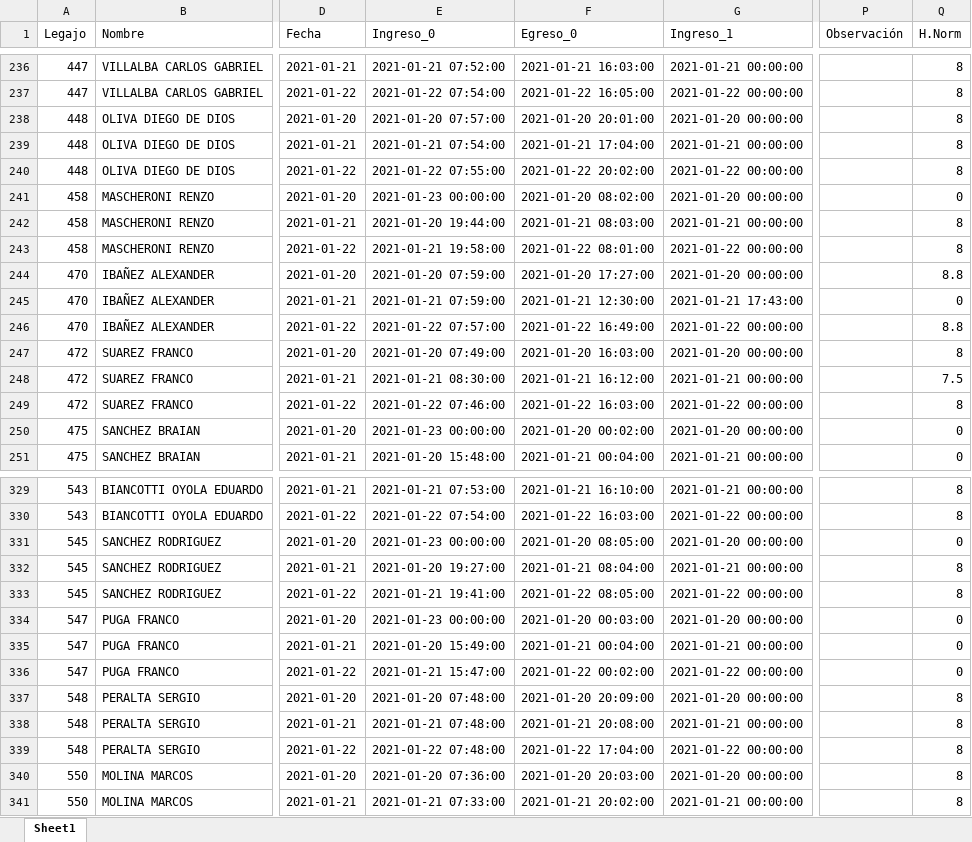
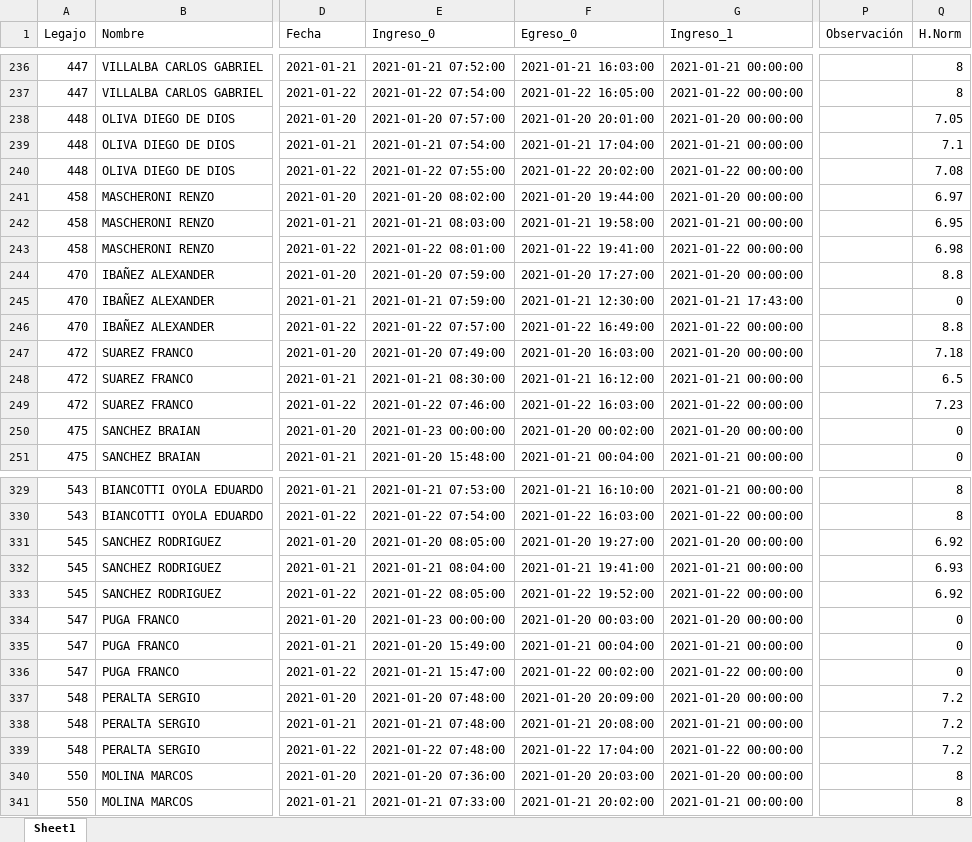
Before and after one commit to erebodino/Vulfin, an Excel workbook: Archivos de trabajo/A completar/Excel desde 2021-01-20 hasta 2021-01-22.xlsx, sheet Sheet1, drawn as a sheet; only a part is shown, gaps mark what is left out; values as stored, in another font and other column widths than the file's, no cell formats; the diff covers the shown part only; the diff names each change by its address in the sheet, - before the commit and + after, or states it on an @@ line.

Commit message:
Agregado de areas de trabajo. Cambio de color de los registros erroneos

```diff
--- a/Archivos de trabajo/A completar/Excel desde 2021-01-20 hasta 2021-01-22.xlsx (sheet Sheet1)
+++ b/Archivos de trabajo/A completar/Excel desde 2021-01-20 hasta 2021-01-22.xlsx (sheet Sheet1)
-Q238 (H.Norm): 8
+Q238 (H.Norm): 7.05
-Q239 (H.Norm): 8
+Q239 (H.Norm): 7.1
-Q240 (H.Norm): 8
+Q240 (H.Norm): 7.08
-E241 (Ingreso_0): 2021-01-23 00:00:00
+E241 (Ingreso_0): 2021-01-20 08:02:00
-F241 (Egreso_0): 2021-01-20 08:02:00
+F241 (Egreso_0): 2021-01-20 19:44:00
-Q241 (H.Norm): 0
+Q241 (H.Norm): 6.97
-E242 (Ingreso_0): 2021-01-20 19:44:00
+E242 (Ingreso_0): 2021-01-21 08:03:00
-F242 (Egreso_0): 2021-01-21 08:03:00
+F242 (Egreso_0): 2021-01-21 19:58:00
-Q242 (H.Norm): 8
+Q242 (H.Norm): 6.95
-E243 (Ingreso_0): 2021-01-21 19:58:00
+E243 (Ingreso_0): 2021-01-22 08:01:00
-F243 (Egreso_0): 2021-01-22 08:01:00
+F243 (Egreso_0): 2021-01-22 19:41:00
-Q243 (H.Norm): 8
+Q243 (H.Norm): 6.98
-Q247 (H.Norm): 8
+Q247 (H.Norm): 7.18
-Q248 (H.Norm): 7.5
+Q248 (H.Norm): 6.5
-Q249 (H.Norm): 8
+Q249 (H.Norm): 7.23
-E331 (Ingreso_0): 2021-01-23 00:00:00
+E331 (Ingreso_0): 2021-01-20 08:05:00
-F331 (Egreso_0): 2021-01-20 08:05:00
+F331 (Egreso_0): 2021-01-20 19:27:00
-Q331 (H.Norm): 0
+Q331 (H.Norm): 6.92
-E332 (Ingreso_0): 2021-01-20 19:27:00
+E332 (Ingreso_0): 2021-01-21 08:04:00
-F332 (Egreso_0): 2021-01-21 08:04:00
+F332 (Egreso_0): 2021-01-21 19:41:00
-Q332 (H.Norm): 8
+Q332 (H.Norm): 6.93
-E333 (Ingreso_0): 2021-01-21 19:41:00
+E333 (Ingreso_0): 2021-01-22 08:05:00
-F333 (Egreso_0): 2021-01-22 08:05:00
+F333 (Egreso_0): 2021-01-22 19:52:00
-Q333 (H.Norm): 8
+Q333 (H.Norm): 6.92
-Q337:Q339 (H.Norm): 8
+Q337:Q339 (H.Norm): 7.2
```
Also changed, not shown: 60 edited cells elsewhere in this sheet, cell formats, 7 other files.
